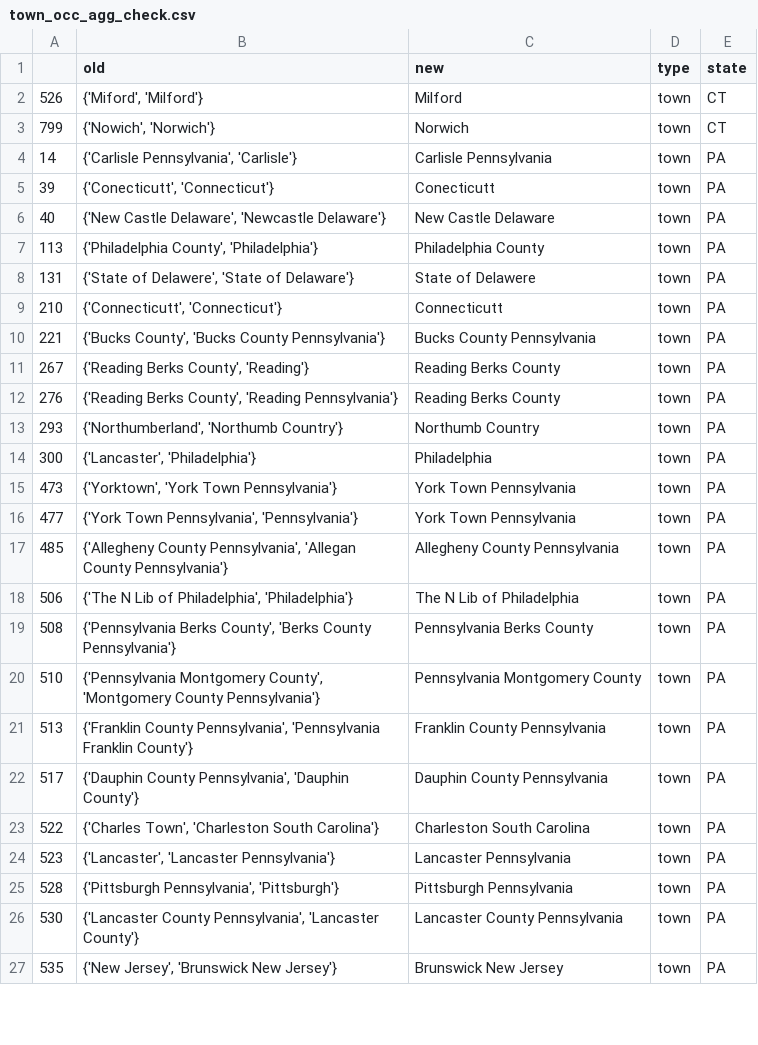
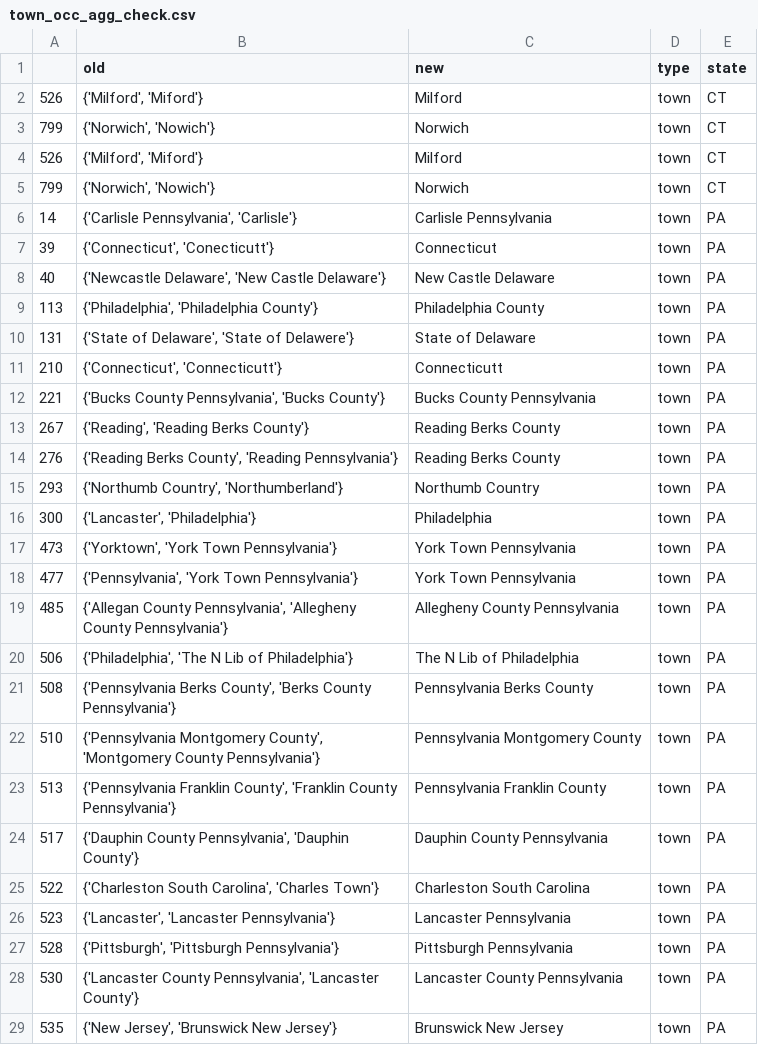
Before and after one commit to davidch2020/SPEOC-pt-1, a CSV file: data_clean/check/town_occ_agg_check.csv, drawn as a sheet; only a part is shown; the diff covers the shown part only.

```diff
--- a/data_clean/check/town_occ_agg_check.csv
+++ b/data_clean/check/town_occ_agg_check.csv
@@ -1,26 +1,28 @@
 ,old,new,type,state
-526,"{'Miford', 'Milford'}",Milford,town,CT
-799,"{'Nowich', 'Norwich'}",Norwich,town,CT
+526,"{'Milford', 'Miford'}",Milford,town,CT
+799,"{'Norwich', 'Nowich'}",Norwich,town,CT
+526,"{'Milford', 'Miford'}",Milford,town,CT
+799,"{'Norwich', 'Nowich'}",Norwich,town,CT
 14,"{'Carlisle Pennsylvania', 'Carlisle'}",Carlisle Pennsylvania,town,PA
-39,"{'Conecticutt', 'Connecticut'}",Conecticutt,town,PA
-40,"{'New Castle Delaware', 'Newcastle Delaware'}",New Castle Delaware,town,PA
-113,"{'Philadelphia County', 'Philadelphia'}",Philadelphia County,town,PA
-131,"{'State of Delawere', 'State of Delaware'}",State of Delawere,town,PA
-210,"{'Connecticutt', 'Connecticut'}",Connecticutt,town,PA
-221,"{'Bucks County', 'Bucks County Pennsylvania'}",Bucks County Pennsylvania,town,PA
-267,"{'Reading Berks County', 'Reading'}",Reading Berks County,town,PA
+39,"{'Connecticut', 'Conecticutt'}",Connecticut,town,PA
+40,"{'Newcastle Delaware', 'New Castle Delaware'}",New Castle Delaware,town,PA
+113,"{'Philadelphia', 'Philadelphia County'}",Philadelphia County,town,PA
+131,"{'State of Delaware', 'State of Delawere'}",State of Delaware,town,PA
+210,"{'Connecticut', 'Connecticutt'}",Connecticutt,town,PA
+221,"{'Bucks County Pennsylvania', 'Bucks County'}",Bucks County Pennsylvania,town,PA
+267,"{'Reading', 'Reading Berks County'}",Reading Berks County,town,PA
 276,"{'Reading Berks County', 'Reading Pennsylvania'}",Reading Berks County,town,PA
-293,"{'Northumberland', 'Northumb Country'}",Northumb Country,town,PA
+293,"{'Northumb Country', 'Northumberland'}",Northumb Country,town,PA
 300,"{'Lancaster', 'Philadelphia'}",Philadelphia,town,PA
 473,"{'Yorktown', 'York Town Pennsylvania'}",York Town Pennsylvania,town,PA
-477,"{'York Town Pennsylvania', 'Pennsylvania'}",York Town Pennsylvania,town,PA
-485,"{'Allegheny County Pennsylvania', 'Allegan County Pennsylvania'}",Allegheny County Pennsylvania,town,PA
-506,"{'The N Lib of Philadelphia', 'Philadelphia'}",The N Lib of Philadelphia,town,PA
+477,"{'Pennsylvania', 'York Town Pennsylvania'}",York Town Pennsylvania,town,PA
+485,"{'Allegan County Pennsylvania', 'Allegheny County Pennsylvania'}",Allegheny County Pennsylvania,town,PA
+506,"{'Philadelphia', 'The N Lib of Philadelphia'}",The N Lib of Philadelphia,town,PA
 508,"{'Pennsylvania Berks County', 'Berks County Pennsylvania'}",Pennsylvania Berks County,town,PA
 510,"{'Pennsylvania Montgomery County', 'Montgomery County Pennsylvania'}",Pennsylvania Montgomery County,town,PA
-513,"{'Franklin County Pennsylvania', 'Pennsylvania Franklin County'}",Franklin County Pennsylvania,town,PA
+513,"{'Pennsylvania Franklin County', 'Franklin County Pennsylvania'}",Pennsylvania Franklin County,town,PA
 517,"{'Dauphin County Pennsylvania', 'Dauphin County'}",Dauphin County Pennsylvania,town,PA
-522,"{'Charles Town', 'Charleston South Carolina'}",Charleston South Carolina,town,PA
+522,"{'Charleston South Carolina', 'Charles Town'}",Charleston South Carolina,town,PA
 523,"{'Lancaster', 'Lancaster Pennsylvania'}",Lancaster Pennsylvania,town,PA
-528,"{'Pittsburgh Pennsylvania', 'Pittsburgh'}",Pittsburgh Pennsylvania,town,PA
+528,"{'Pittsburgh', 'Pittsburgh Pennsylvania'}",Pittsburgh Pennsylvania,town,PA
 530,"{'Lancaster County Pennsylvania', 'Lancaster County'}",Lancaster County Pennsylvania,town,PA
```
Also changed, not shown: 1 added row and 59 edited cells elsewhere in this file, cleaning/clean_tools/town_fix.csv, data_clean/check/geography_cw.csv, 26 other files.
